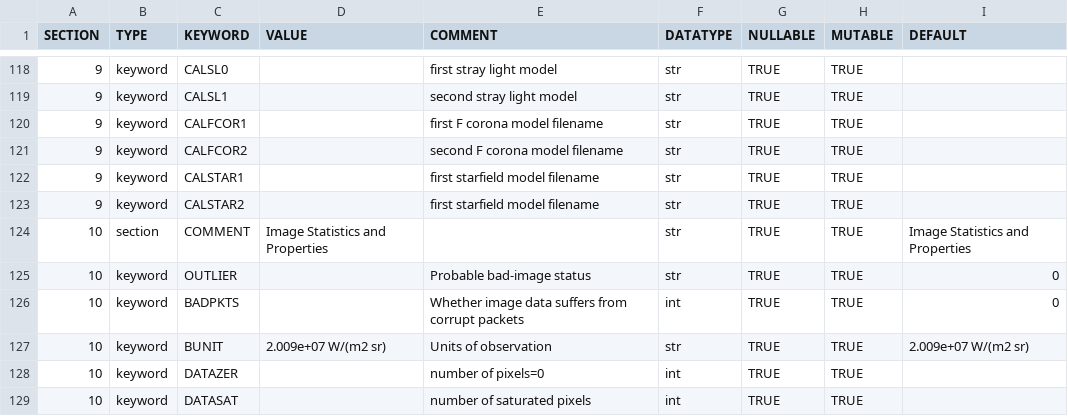
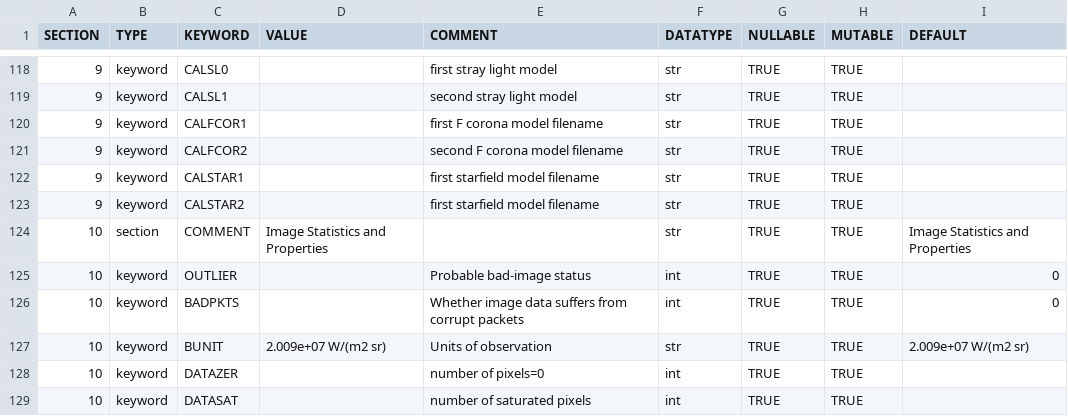
Before and after one commit to punch-mission/punchbowl, a CSV file: punchbowl/data/data/omniheader.csv, drawn as a sheet; only a part is shown, gaps mark what is left out.

Commit message:
reverts outlier flag to int type

```diff
--- a/punchbowl/data/data/omniheader.csv
+++ b/punchbowl/data/data/omniheader.csv
@@ -124,3 +124,3 @@ SECTION,TYPE,KEYWORD,VALUE,COMMENT,DATATYPE,NULLABLE,MUTABLE,DEFAULT
 10,section,COMMENT,Image Statistics and Properties,,str,TRUE,TRUE,Image Statistics and Properties
-10,keyword,OUTLIER,,Probable bad-image status,str,TRUE,TRUE,0
+10,keyword,OUTLIER,,Probable bad-image status,int,TRUE,TRUE,0
 10,keyword,BADPKTS,,Whether image data suffers from corrupt packets,int,TRUE,TRUE,0
```
Also changed, not shown: 1 other file.
